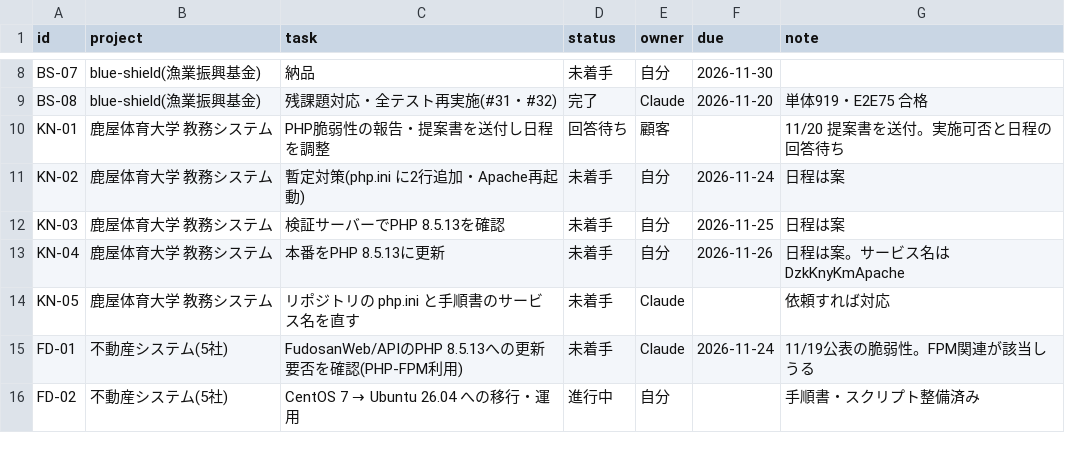
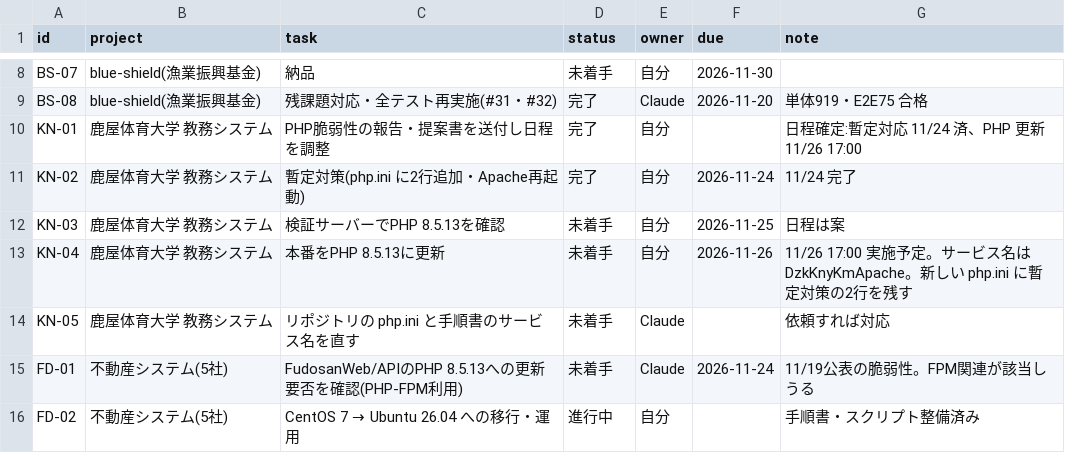
Before and after one commit to t-shiroma/mypro, a CSV file: board/tasks.csv, drawn as a sheet; only a part is shown, gaps mark what is left out.

```diff
--- a/board/tasks.csv
+++ b/board/tasks.csv
@@ -9,6 +9,6 @@ BS-07,blue-shield(漁業振興基金),納品,未着手,自分,2026-11-30,
 BS-08,blue-shield(漁業振興基金),残課題対応・全テスト再実施(#31・#32),完了,Claude,2026-11-20,単体919・E2E75 合格
-KN-01,鹿屋体育大学 教務システム,PHP脆弱性の報告・提案書を送付し日程を調整,回答待ち,顧客,,11/20 提案書を送付。実施可否と日程の回答待ち
-KN-02,鹿屋体育大学 教務システム,暫定対策(php.ini に2行追加・Apache再起動),未着手,自分,2026-11-24,日程は案
+KN-01,鹿屋体育大学 教務システム,PHP脆弱性の報告・提案書を送付し日程を調整,完了,自分,,日程確定:暫定対応 11/24 済、PHP 更新 11/26 17:00
+KN-02,鹿屋体育大学 教務システム,暫定対策(php.ini に2行追加・Apache再起動),完了,自分,2026-11-24,11/24 完了
 KN-03,鹿屋体育大学 教務システム,検証サーバーでPHP 8.5.13を確認,未着手,自分,2026-11-25,日程は案
-KN-04,鹿屋体育大学 教務システム,本番をPHP 8.5.13に更新,未着手,自分,2026-11-26,日程は案。サービス名は DzkKnyKmApache
+KN-04,鹿屋体育大学 教務システム,本番をPHP 8.5.13に更新,未着手,自分,2026-11-26,11/26 17:00 実施予定。サービス名は DzkKnyKmApache。新しい php.ini に暫定対策の2行を残す
 KN-05,鹿屋体育大学 教務システム,リポジトリの php.ini と手順書のサービス名を直す,未着手,Claude,,依頼すれば対応
```
Also changed, not shown: 3 other files.
